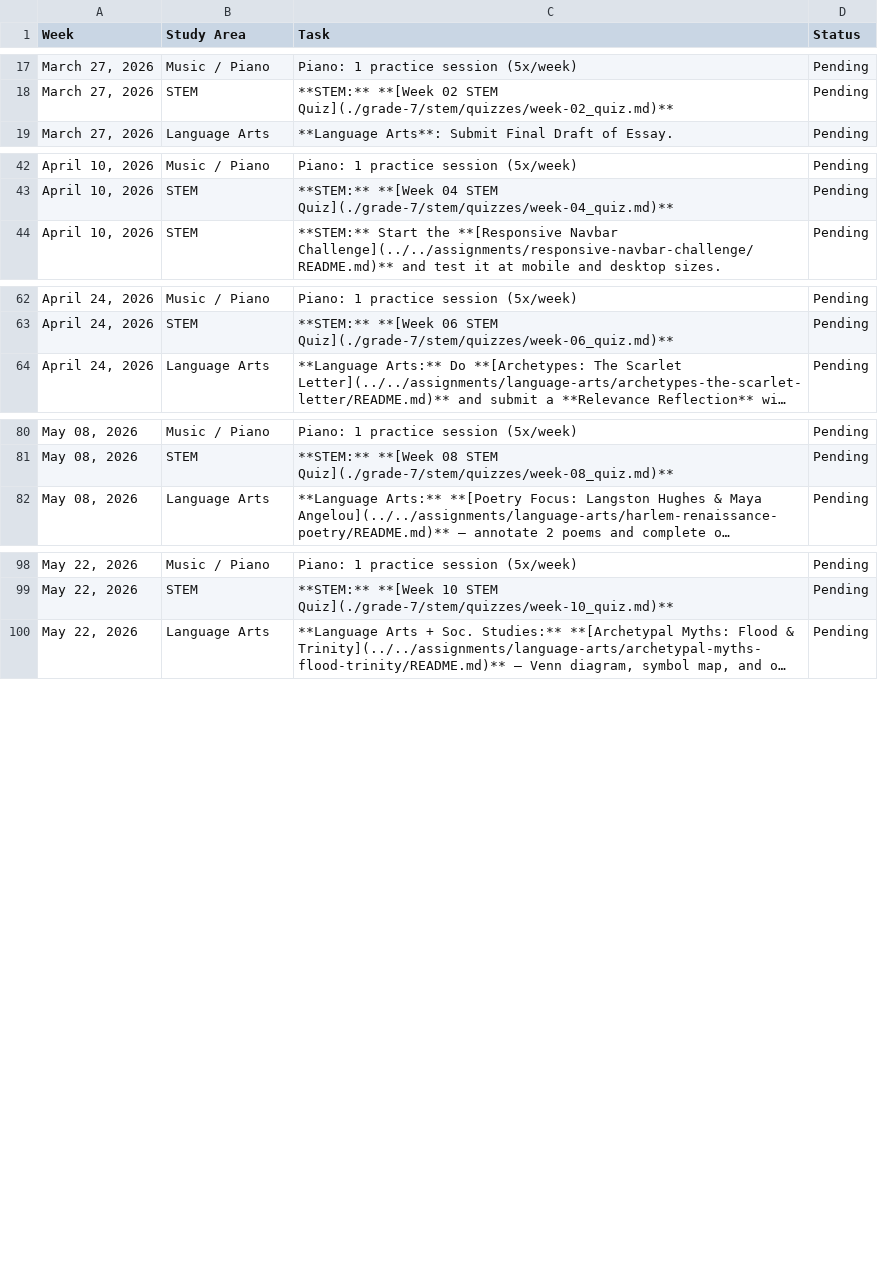
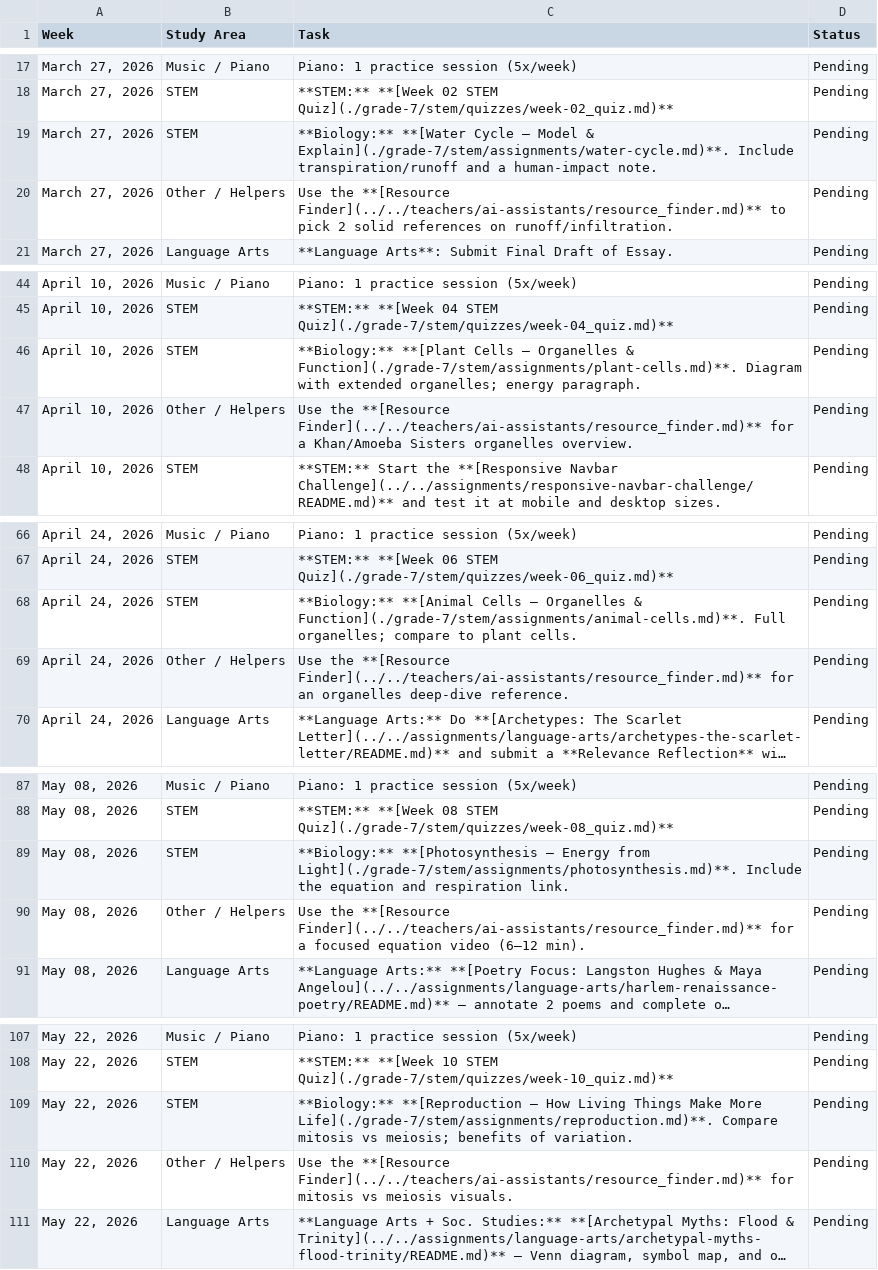
Before and after one commit to murderszn/open-tutor, a CSV file: students/caleb/schedule.csv, drawn as a sheet; only a part is shown, gaps mark what is left out; long unchanged cells end in …; the diff covers the shown part only; the diff names each change by its address in the sheet, - before the commit and + after, or states it on an @@ line.

Commit message:
Assignments/Resources: add biology thread, Credit Scores site; update schedules and agents; add Resource Finder and resource packs

```diff
--- a/students/caleb/schedule.csv
+++ b/students/caleb/schedule.csv
+row 19: March 27, 2026 | STEM | **Biology:** **[Water Cycle — Model & Explain](./grade-7/stem/assignments/water-cycle.md)**. Include transpiration/runoff and a human‑impact note. | Pending
+row 20: March 27, 2026 | Other / Helpers | Use the **[Resource Finder](../../teachers/ai-assistants/resource_finder.md)** to pick 2 solid references on runoff/infiltration. | Pending
+row 46: April 10, 2026 | STEM | **Biology:** **[Plant Cells — Organelles & Function](./grade-7/stem/assignments/plant-cells.md)**. Diagram with extended organelles; energy paragraph. | Pending
+row 47: April 10, 2026 | Other / Helpers | Use the **[Resource Finder](../../teachers/ai-assistants/resource_finder.md)** for a Khan/Amoeba Sisters organelles overview. | Pending
+row 68: April 24, 2026 | STEM | **Biology:** **[Animal Cells — Organelles & Function](./grade-7/stem/assignments/animal-cells.md)**. Full organelles; compare to plant cells. | Pending
+row 69: April 24, 2026 | Other / Helpers | Use the **[Resource Finder](../../teachers/ai-assistants/resource_finder.md)** for an organelles deep‑dive reference. | Pending
+row 89: May 08, 2026 | STEM | **Biology:** **[Photosynthesis — Energy from Light](./grade-7/stem/assignments/photosynthesis.md)**. Include the equation and respiration link. | Pending
+row 90: May 08, 2026 | Other / Helpers | Use the **[Resource Finder](../../teachers/ai-assistants/resource_finder.md)** for a focused equation video (6–12 min). | Pending
+row 109: May 22, 2026 | STEM | **Biology:** **[Reproduction — How Living Things Make More Life](./grade-7/stem/assignments/reproduction.md)**. Compare mitosis vs meiosis; benefits of variation. | Pending
+row 110: May 22, 2026 | Other / Helpers | Use the **[Resource Finder](../../teachers/ai-assistants/resource_finder.md)** for mitosis vs meiosis visuals. | Pending
```
Also changed, not shown: 1 added row elsewhere in this file, students/elijah/schedule.csv, 38 other files.
